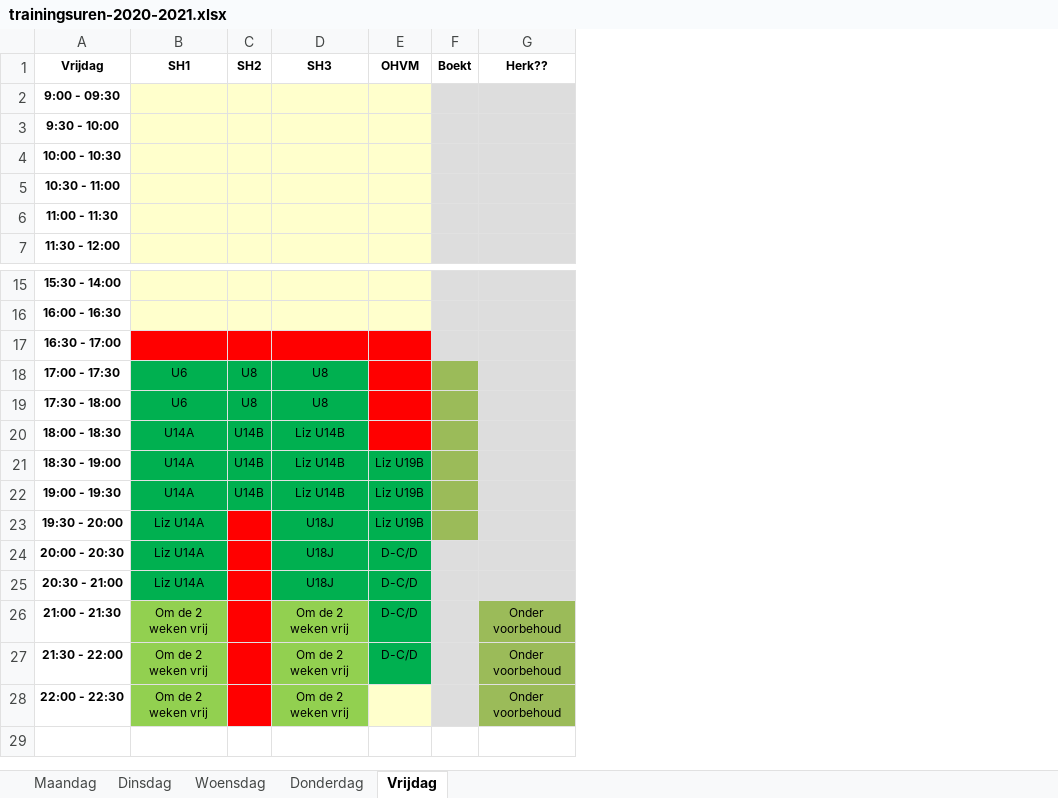
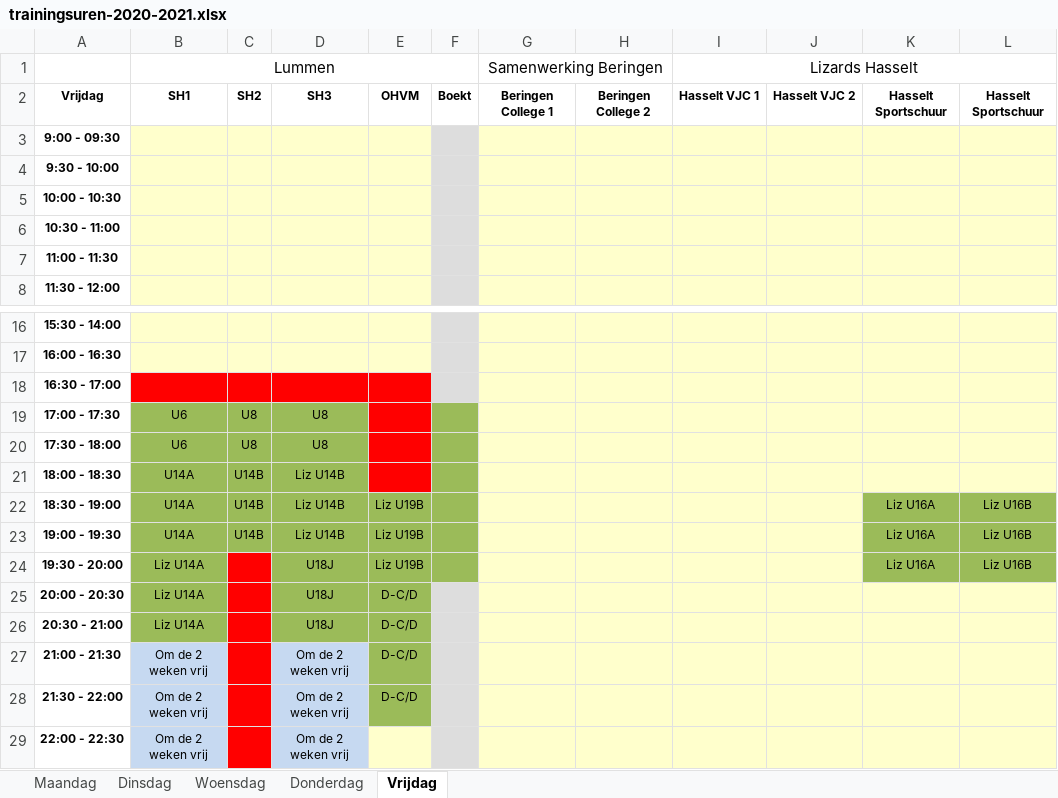
Before and after one commit to BasketLummen/Website, an Excel workbook: _content/training/2020/trainingsuren-2020-2021.xlsx, sheet Vrijdag, drawn as a sheet; only a part is shown, gaps mark what is left out; values as stored, in another font and other column widths than the file's, no borders; table styles not drawn; removed rows and columns are numbered as before the commit, all else as after; the diff names each change by its address in the sheet, - before the commit and + after, or states it on an @@ line.

```diff
--- a/_content/training/2020/trainingsuren-2020-2021.xlsx (sheet Vrijdag)
+++ b/_content/training/2020/trainingsuren-2020-2021.xlsx (sheet Vrijdag)
-column G, row 1: Herk??; rows 26-28: all Onder voorbehoud
+column G, row 2: Beringen College 1
+column H, row 2: Beringen College 2
+column I, row 2: Hasselt VJC 1
+column J, row 2: Hasselt VJC 2
+column K, row 2: Hasselt Sportschuur; rows 22-24: all Liz U16A
+column L, row 2: Hasselt Sportschuur; rows 22-24: all Liz U16B
+row 1:  | Lummen |  |  |  |  | Samenwerking Beringen |  | Lizards Hasselt
-B19:D21 fill: #00B050
+B19:D21 fill: #9BBB59
-B22:E23 fill: #00B050
+B22:E23 fill: #9BBB59
-B24:B26 fill: #00B050
+B24:B26 fill: #9BBB59
-D24:E26 fill: #00B050
+D24:E26 fill: #9BBB59
-B27:B29 fill: #92D050
+B27:B29 fill: #C6D9F1
-D27:D29 fill: #92D050
+D27:D29 fill: #C6D9F1
-E27:E28 fill: #00B050
+E27:E28 fill: #9BBB59
```
Also changed, not shown: sheet Woensdag, sheet Maandag, sheet Donderdag, sheet Dinsdag.
